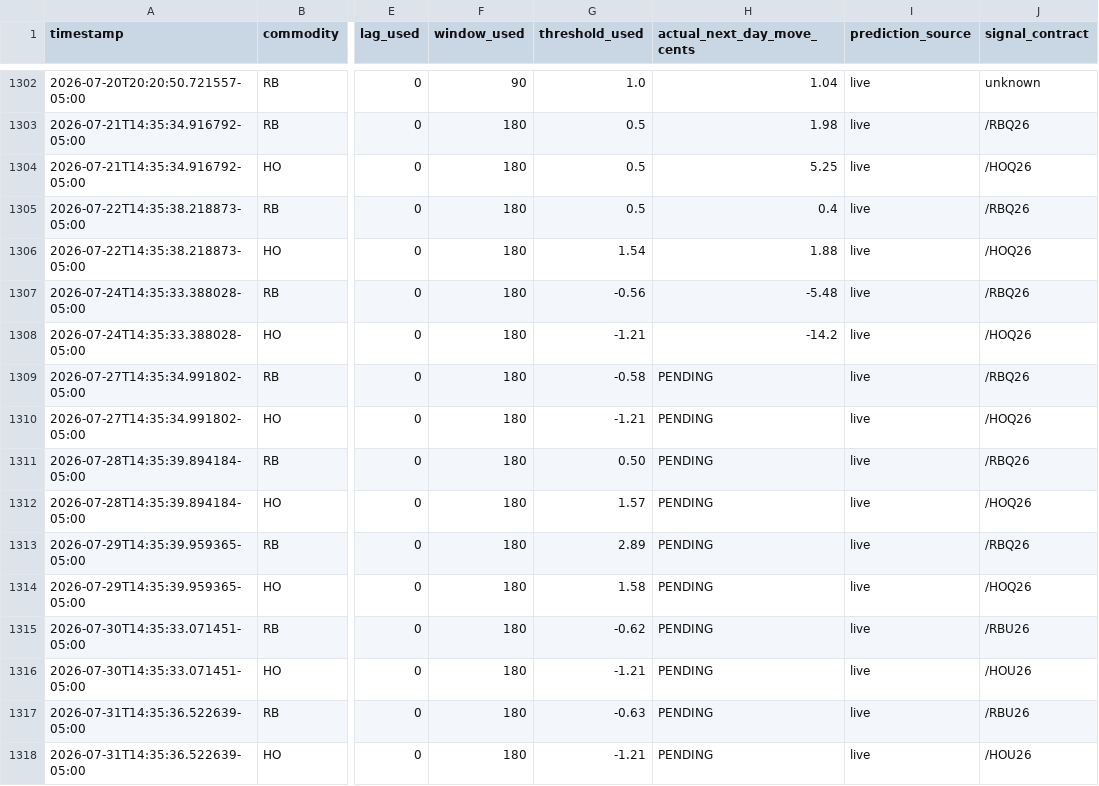
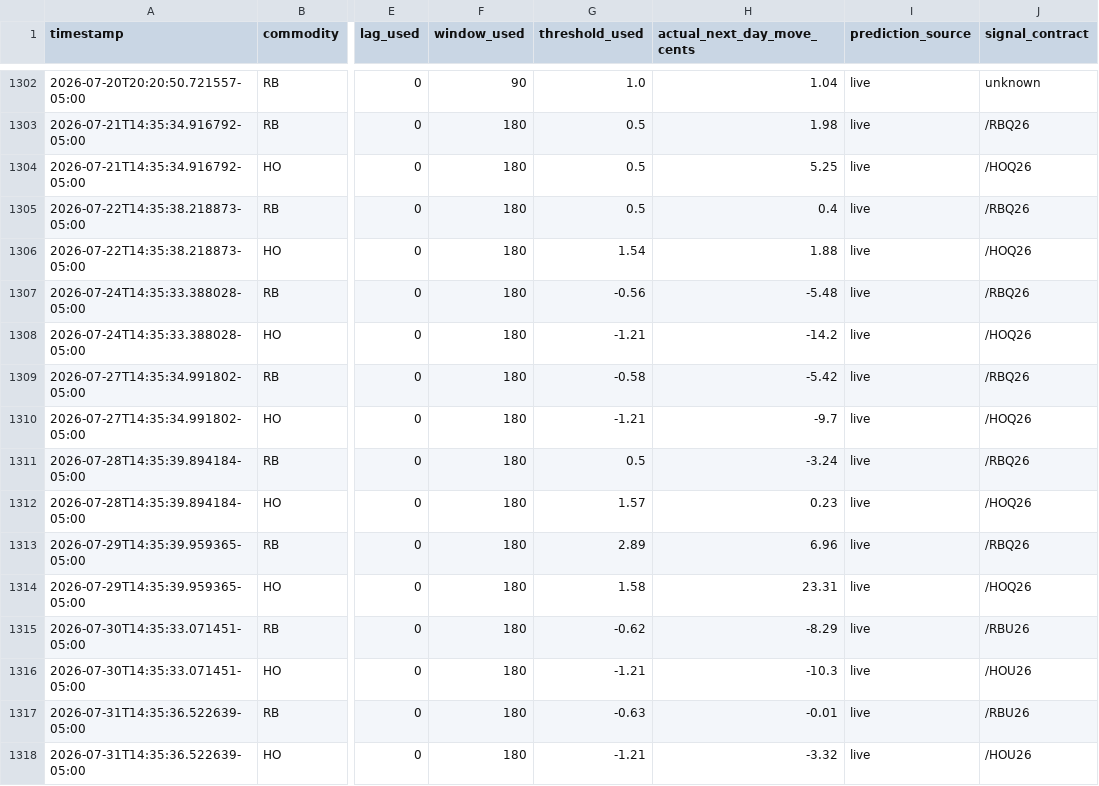
Before and after one commit to armaanmoosani/rbob-ho-fuel-tracker, a CSV file: data/prediction_log.csv, drawn as a sheet; only a part is shown, gaps mark what is left out; the diff names each change by its address in the sheet, - before the commit and + after, or states it on an @@ line.

```diff
--- a/data/prediction_log.csv
+++ b/data/prediction_log.csv
-H1309 (actual_next_day_move_cents): PENDING
+H1309 (actual_next_day_move_cents): -5.42
-H1310 (actual_next_day_move_cents): PENDING
+H1310 (actual_next_day_move_cents): -9.7
-G1311 (threshold_used): 0.50
+G1311 (threshold_used): 0.5
-H1311 (actual_next_day_move_cents): PENDING
+H1311 (actual_next_day_move_cents): -3.24
-H1312 (actual_next_day_move_cents): PENDING
+H1312 (actual_next_day_move_cents): 0.23
-H1313 (actual_next_day_move_cents): PENDING
+H1313 (actual_next_day_move_cents): 6.96
-H1314 (actual_next_day_move_cents): PENDING
+H1314 (actual_next_day_move_cents): 23.31
-H1315 (actual_next_day_move_cents): PENDING
+H1315 (actual_next_day_move_cents): -8.29
-H1316 (actual_next_day_move_cents): PENDING
+H1316 (actual_next_day_move_cents): -10.3
-H1317 (actual_next_day_move_cents): PENDING
+H1317 (actual_next_day_move_cents): -0.01
-H1318 (actual_next_day_move_cents): PENDING
+H1318 (actual_next_day_move_cents): -3.32
```
Also changed, not shown: 1 other file.
